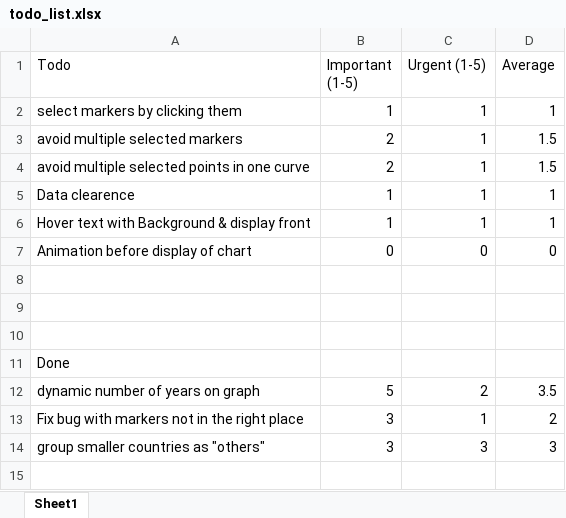
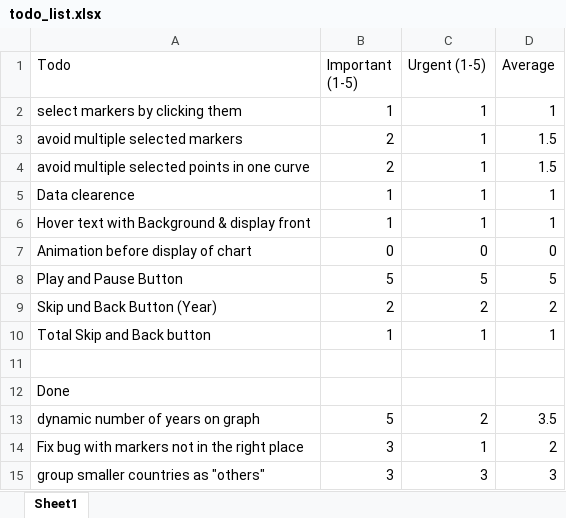
Before and after one commit to flixlix/2223ws-workshop-franklin, an Excel workbook: project/todo_list.xlsx, sheet Sheet1, drawn as a sheet; values as stored, in another font and other column widths than the file's, no borders; conditional formats not drawn; the diff names each change by its address in the sheet, - before the commit and + after, or states it on an @@ line.

Commit message:
Update todo_list.xlsx

```diff
--- a/project/todo_list.xlsx (sheet Sheet1)
+++ b/project/todo_list.xlsx (sheet Sheet1)
-row 8: (empty)
+row 8: Play and Pause Button | 5 | 5 | 5
-row 9: (empty)
+row 9: Skip und Back Button (Year) | 2 | 2 | 2
+row 10: Total Skip and Back button | 1 | 1 | 1
```
